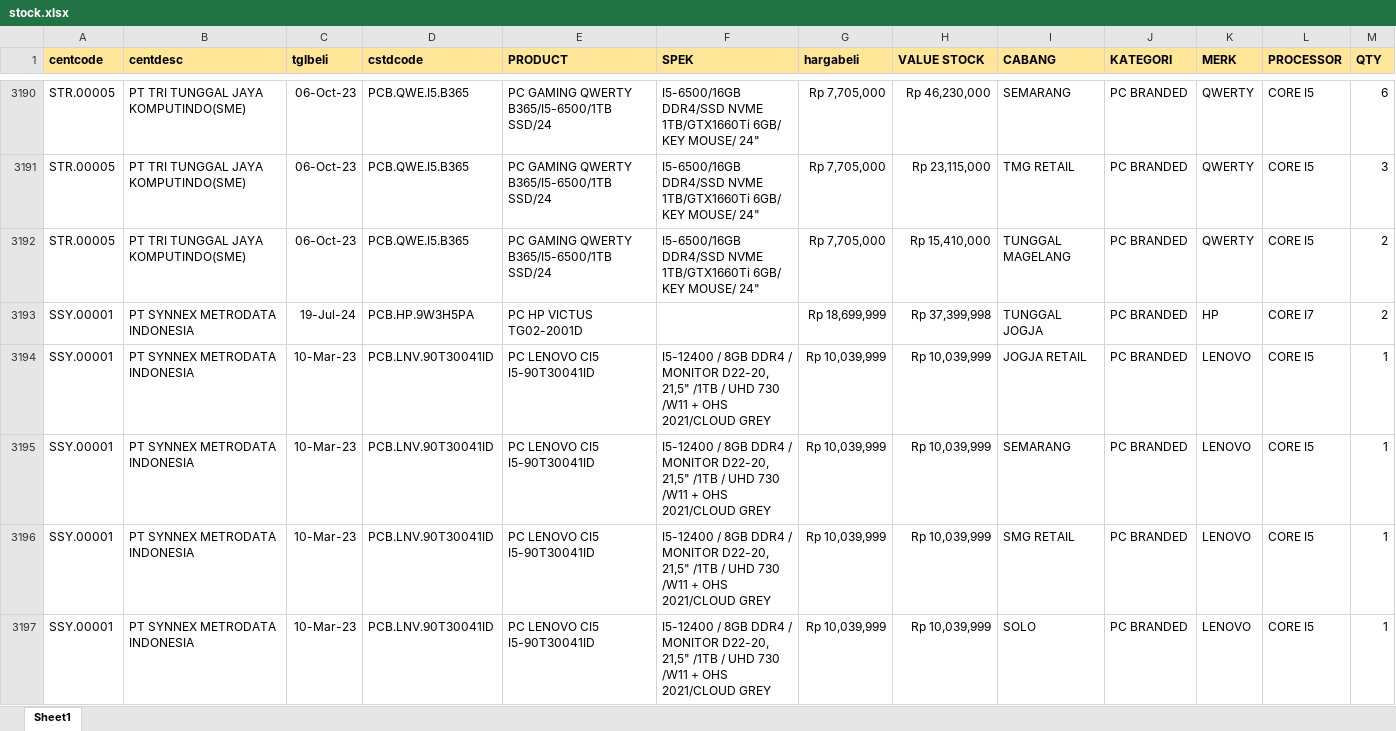
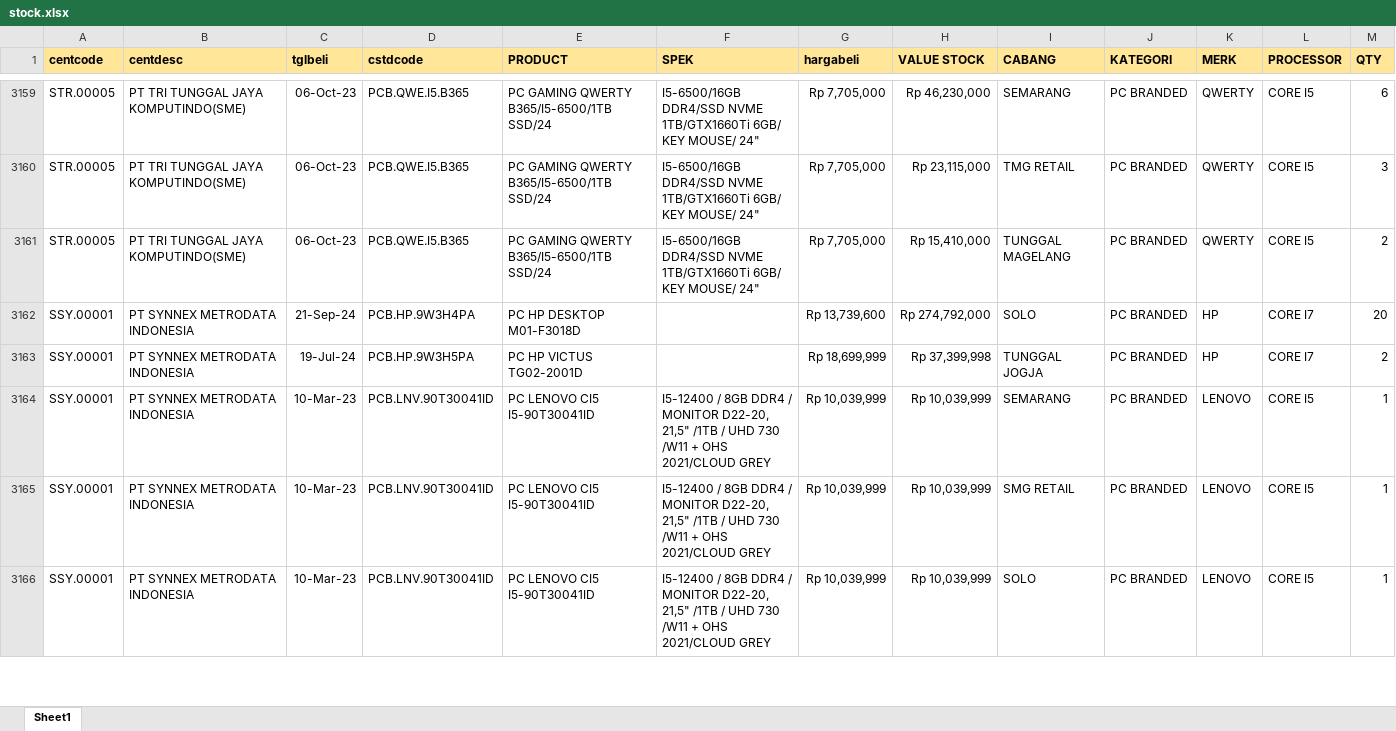
Before and after one commit to YoasAriel/Project-TOP, an Excel workbook: stock.xlsx, sheet Sheet1, drawn as a sheet; only a part is shown, gaps mark what is left out; values as stored, in another font and other column widths than the file's, no borders; removed rows and columns are numbered as before the commit, all else as after; the diff covers the shown part only; the diff names each change by its address in the sheet, - before the commit and + after, or states it on an @@ line.

```diff
--- a/stock.xlsx (sheet Sheet1)
+++ b/stock.xlsx (sheet Sheet1)
+row 3162: SSY.00001 | PT SYNNEX METRODATA INDONESIA | 21-Sep-24 | PCB.HP.9W3H4PA | PC HP DESKTOP M01-F3018D |  | Rp 13,739,600 | Rp 274,792,000 | SOLO | PC BRANDED | HP | CORE I7 | 20
-row 3194: SSY.00001 | PT SYNNEX METRODATA INDONESIA | 10-Mar-23 | PCB.LNV.90T30041ID | PC LENOVO CI5 I5-90T30041ID | I5-12400 / 8GB DDR4 / MONITOR D22-20, 21,5" /1TB / UHD 730 /W11 + OHS 2021/CLOUD GREY | Rp 10,039,999 | Rp 10,039,999 | JOGJA RETAIL | PC BRANDED | LENOVO | CORE I5 | 1
```
Also changed, not shown: 24 added rows, 66 removed rows and 469 edited cells elsewhere in this sheet.
